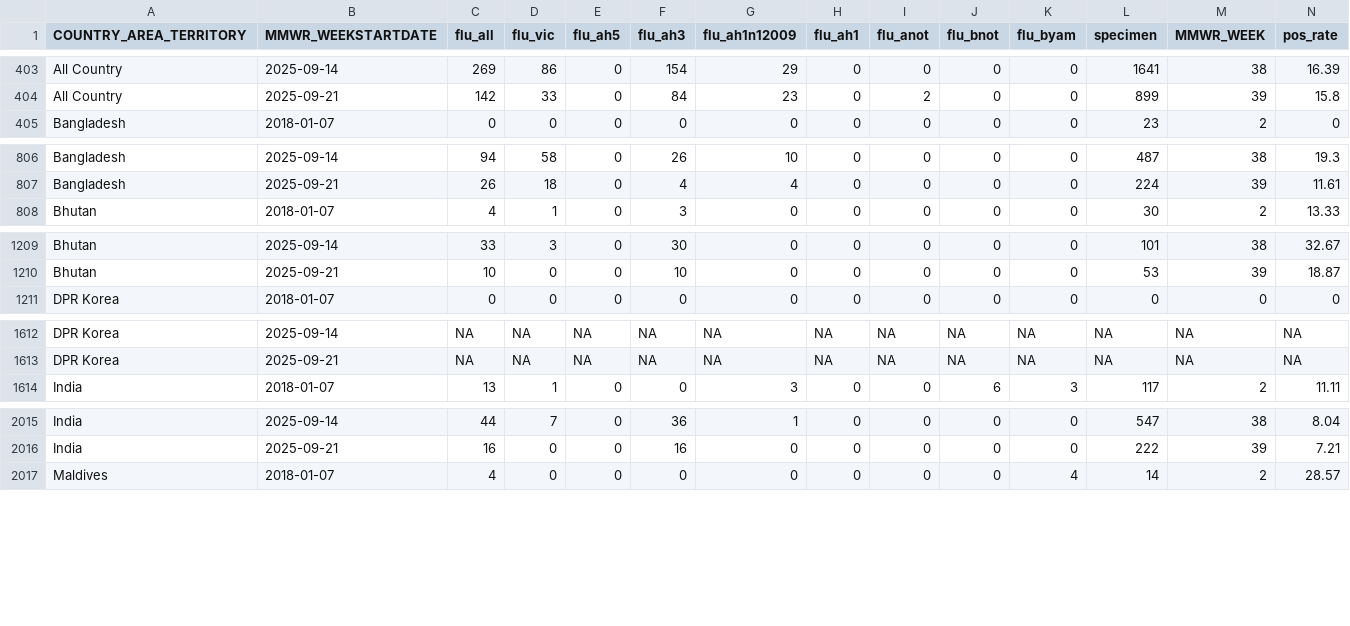
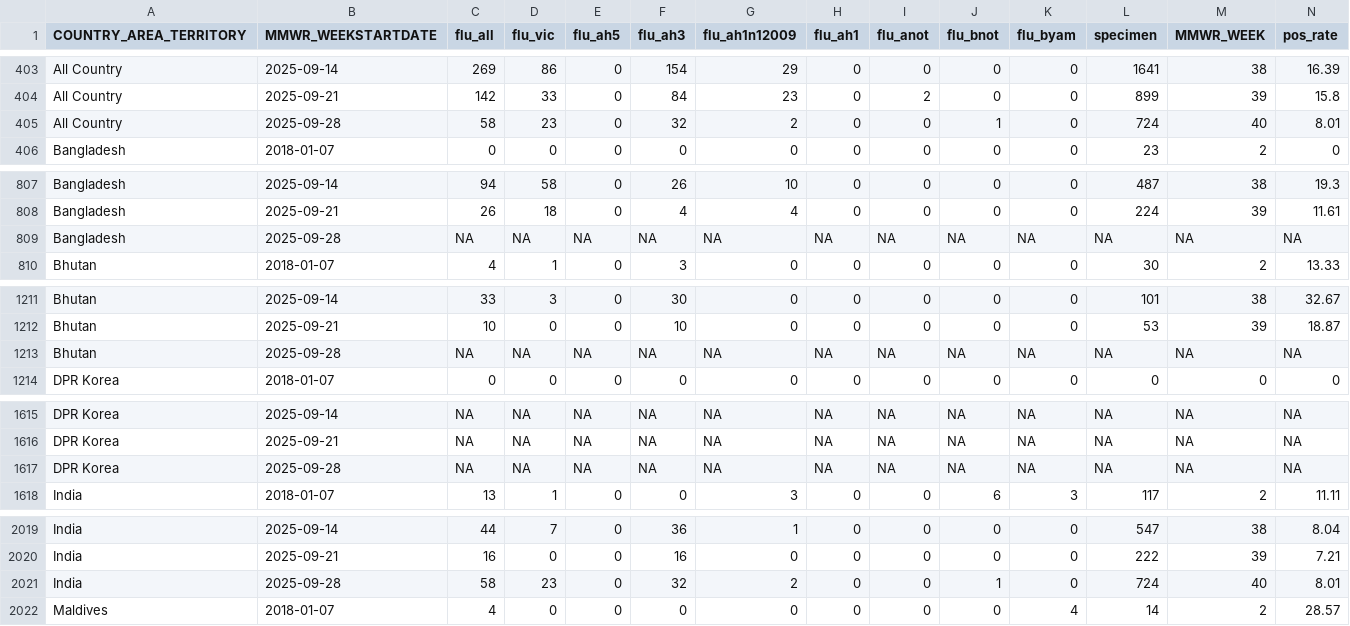
Before and after one commit to Dhihram/WHO_SEAR, a CSV file: Dat/flu_dat_full.csv, drawn as a sheet; only a part is shown, gaps mark what is left out; the diff covers the shown part only.

```diff
--- a/Dat/flu_dat_full.csv
+++ b/Dat/flu_dat_full.csv
@@ -404,2 +404,3 @@
 "All Country",2025-09-21,142,33,0,84,23,0,2,0,0,899,39,15.8
+"All Country",2025-09-28,58,23,0,32,2,0,0,1,0,724,40,8.01
 "Bangladesh",2018-01-07,0,0,0,0,0,0,0,0,0,23,2,0
@@ -807,2 +808,3 @@
 "Bangladesh",2025-09-21,26,18,0,4,4,0,0,0,0,224,39,11.61
+"Bangladesh",2025-09-28,NA,NA,NA,NA,NA,NA,NA,NA,NA,NA,NA,NA
 "Bhutan",2018-01-07,4,1,0,3,0,0,0,0,0,30,2,13.33
@@ -1210,2 +1212,3 @@
 "Bhutan",2025-09-21,10,0,0,10,0,0,0,0,0,53,39,18.87
+"Bhutan",2025-09-28,NA,NA,NA,NA,NA,NA,NA,NA,NA,NA,NA,NA
 "DPR Korea",2018-01-07,0,0,0,0,0,0,0,0,0,0,0,0
@@ -1613,2 +1616,3 @@
 "DPR Korea",2025-09-21,NA,NA,NA,NA,NA,NA,NA,NA,NA,NA,NA,NA
+"DPR Korea",2025-09-28,NA,NA,NA,NA,NA,NA,NA,NA,NA,NA,NA,NA
 "India",2018-01-07,13,1,0,0,3,0,0,6,3,117,2,11.11
@@ -2016,2 +2020,3 @@
 "India",2025-09-21,16,0,0,16,0,0,0,0,0,222,39,7.21
+"India",2025-09-28,58,23,0,32,2,0,0,1,0,724,40,8.01
 "Maldives",2018-01-07,4,0,0,0,0,0,0,0,4,14,2,28.57
```
Also changed, not shown: 6 added rows elsewhere in this file, 1 other file.
